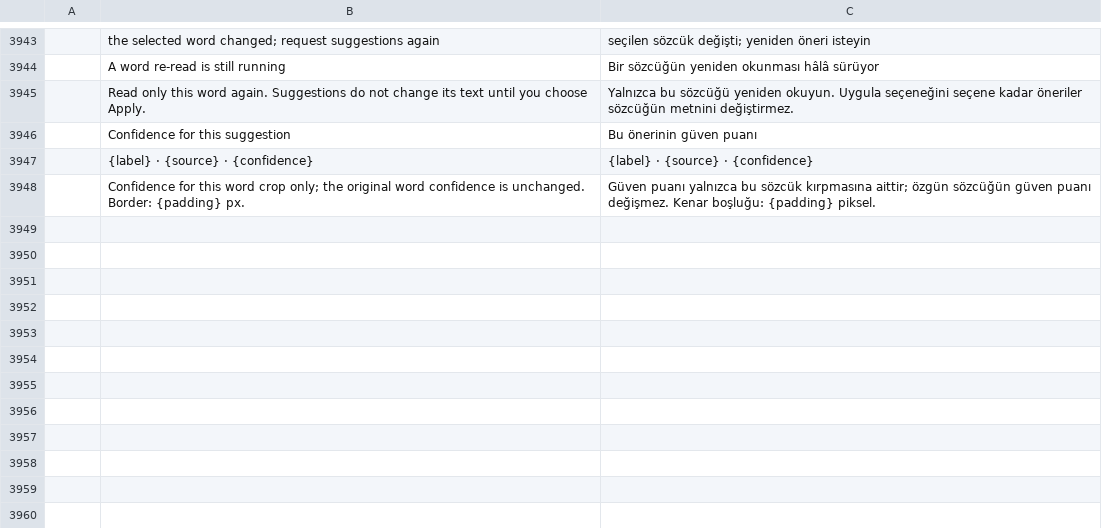
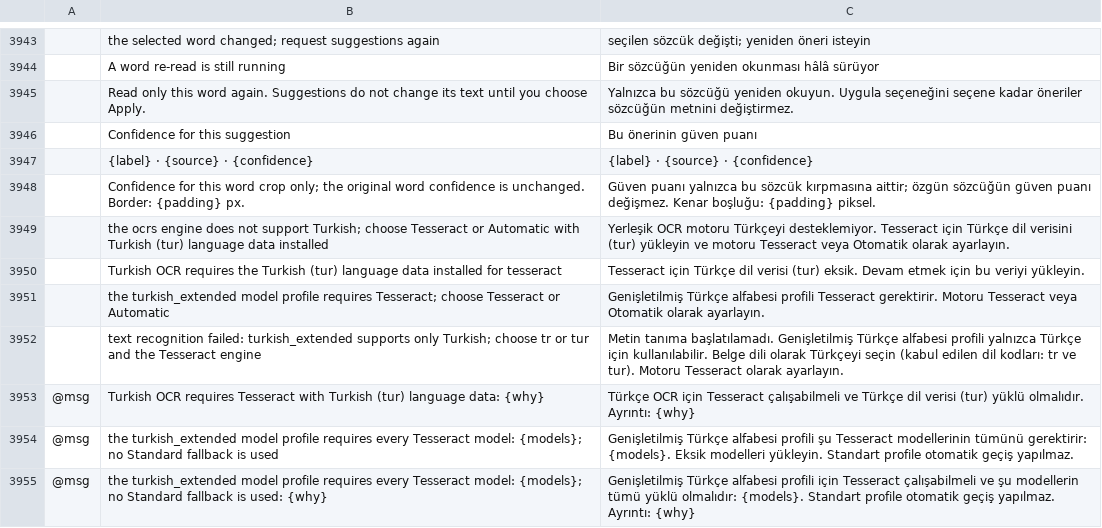
Before and after one commit to kenancal/craft-i18n, a TSV file: locales/tr/pdfcraft.tsv, drawn as a sheet; only a part is shown, gaps mark what is left out; the diff names each change by its address in the sheet, - before the commit and + after, or states it on an @@ line.

Commit message:
Translate Turkish OCR preflight warnings

```diff
--- a/locales/tr/pdfcraft.tsv
+++ b/locales/tr/pdfcraft.tsv
+row 3949:  | the ocrs engine does not support Turkish; choose Tesseract or Automatic with Turkish (tur) language data installed | Yerleşik OCR motoru Türkçeyi desteklemiyor. Tesseract için Türkçe dil verisini (tur) yükleyin ve motoru Tesseract veya Otomatik olarak ayarlayın.
+row 3950:  | Turkish OCR requires the Turkish (tur) language data installed for tesseract | Tesseract için Türkçe dil verisi (tur) eksik. Devam etmek için bu veriyi yükleyin.
+row 3951:  | the turkish_extended model profile requires Tesseract; choose Tesseract or Automatic | Genişletilmiş Türkçe alfabesi profili Tesseract gerektirir. Motoru Tesseract veya Otomatik olarak ayarlayın.
+row 3952:  | text recognition failed: turkish_extended supports only Turkish; choose tr or tur and the Tesseract engine | Metin tanıma başlatılamadı. Genişletilmiş Türkçe alfabesi profili yalnızca Türkçe için kullanılabilir. Belge dili olarak Türkçeyi seçin (kabul edilen dil kodları: tr ve tur). Motoru Tesseract olarak ayarlayın.
+row 3953: @msg | Turkish OCR requires Tesseract with Turkish (tur) language data: {why} | Türkçe OCR için Tesseract çalışabilmeli ve Türkçe dil verisi (tur) yüklü olmalıdır. Ayrıntı: {why}
+row 3954: @msg | the turkish_extended model profile requires every Tesseract model: {models}; no Standard fallback is used | Genişletilmiş Türkçe alfabesi profili şu Tesseract modellerinin tümünü gerektirir: {models}. Eksik modelleri yükleyin. Standart profile otomatik geçiş yapılmaz.
+row 3955: @msg | the turkish_extended model profile requires every Tesseract model: {models}; no Standard fallback is used: {why} | Genişletilmiş Türkçe alfabesi profili için Tesseract çalışabilmeli ve şu modellerin tümü yüklü olmalıdır: {models}. Standart profile otomatik geçiş yapılmaz. Ayrıntı: {why}
```
Also changed, not shown: 1 other file.
